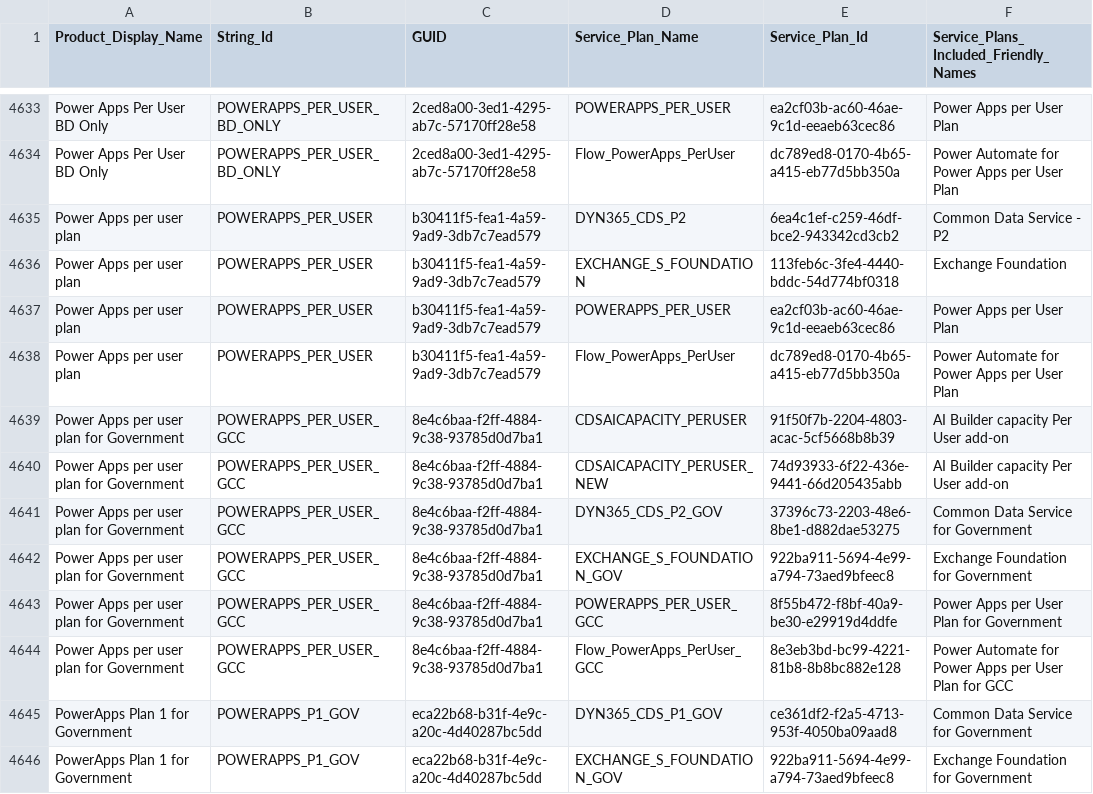
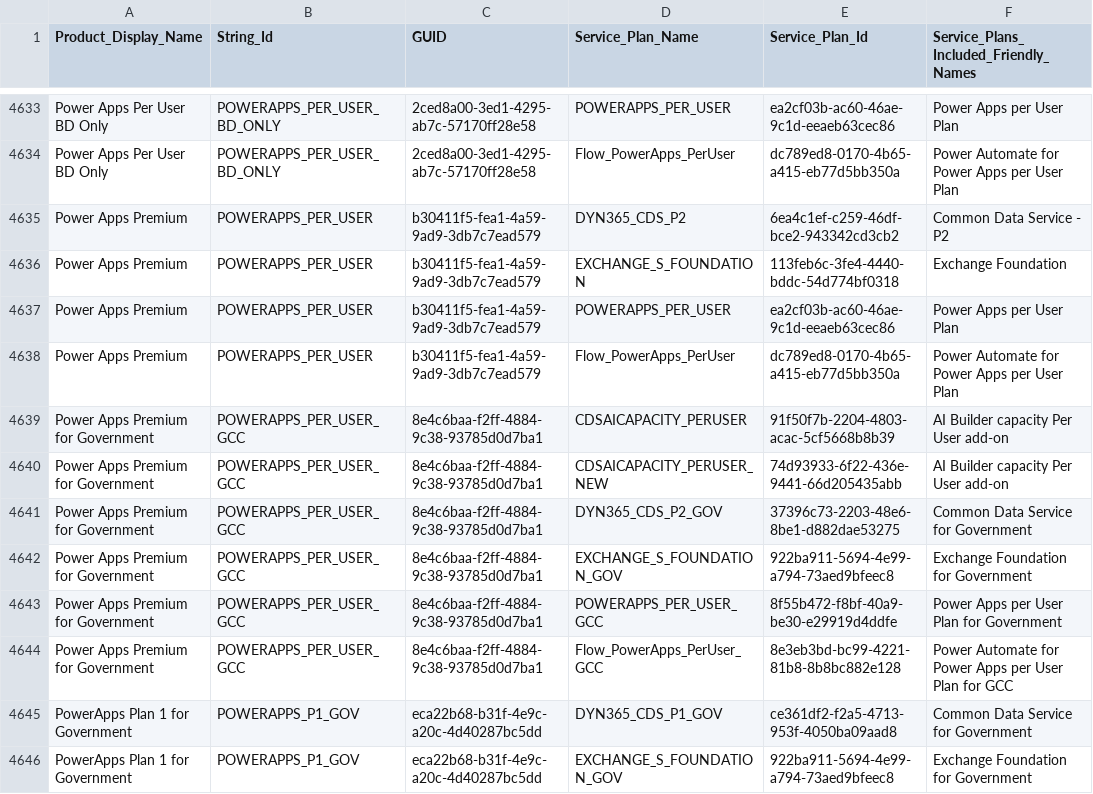
Before and after one commit to gioxx/ps.toybox, a CSV file: JSON/Product names and service plan identifiers for licensing.csv, drawn as a sheet; only a part is shown, gaps mark what is left out.

```diff
--- a/JSON/Product names and service plan identifiers for licensing.csv
+++ b/JSON/Product names and service plan identifiers for licensing.csv
@@ -4634,12 +4634,12 @@ Power Apps Per User BD Only,POWERAPPS_PER_USER_BD_ONLY,2ced8a00-3ed1-4295-ab7c-5
 Power Apps Per User BD Only,POWERAPPS_PER_USER_BD_ONLY,2ced8a00-3ed1-4295-ab7c-57170ff28e58,Flow_PowerApps_PerUser,dc789ed8-0170-4b65-a415-eb77d5bb350a,Power Automate for Power Apps per User Plan
-Power Apps per user plan,POWERAPPS_PER_USER,b30411f5-fea1-4a59-9ad9-3db7c7ead579,DYN365_CDS_P2,6ea4c1ef-c259-46df-bce2-943342cd3cb2,Common Data Service - P2
-Power Apps per user plan,POWERAPPS_PER_USER,b30411f5-fea1-4a59-9ad9-3db7c7ead579,EXCHANGE_S_FOUNDATION,113feb6c-3fe4-4440-bddc-54d774bf0318,Exchange Foundation
-Power Apps per user plan,POWERAPPS_PER_USER,b30411f5-fea1-4a59-9ad9-3db7c7ead579,POWERAPPS_PER_USER,ea2cf03b-ac60-46ae-9c1d-eeaeb63cec86,Power Apps per User Plan
-Power Apps per user plan,POWERAPPS_PER_USER,b30411f5-fea1-4a59-9ad9-3db7c7ead579,Flow_PowerApps_PerUser,dc789ed8-0170-4b65-a415-eb77d5bb350a,Power Automate for Power Apps per User Plan
-Power Apps per user plan for Government,POWERAPPS_PER_USER_GCC,8e4c6baa-f2ff-4884-9c38-93785d0d7ba1,CDSAICAPACITY_PERUSER,91f50f7b-2204-4803-acac-5cf5668b8b39,AI Builder capacity Per User add-on
-Power Apps per user plan for Government,POWERAPPS_PER_USER_GCC,8e4c6baa-f2ff-4884-9c38-93785d0d7ba1,CDSAICAPACITY_PERUSER_NEW,74d93933-6f22-436e-9441-66d205435abb,AI Builder capacity Per User add-on
-Power Apps per user plan for Government,POWERAPPS_PER_USER_GCC,8e4c6baa-f2ff-4884-9c38-93785d0d7ba1,DYN365_CDS_P2_GOV,37396c73-2203-48e6-8be1-d882dae53275,Common Data Service for Government
-Power Apps per user plan for Government,POWERAPPS_PER_USER_GCC,8e4c6baa-f2ff-4884-9c38-93785d0d7ba1,EXCHANGE_S_FOUNDATION_GOV,922ba911-5694-4e99-a794-73aed9bfeec8,Exchange Foundation for Government
-Power Apps per user plan for Government,POWERAPPS_PER_USER_GCC,8e4c6baa-f2ff-4884-9c38-93785d0d7ba1,POWERAPPS_PER_USER_GCC,8f55b472-f8bf-40a9-be30-e29919d4ddfe,Power Apps per User Plan for Government
-Power Apps per user plan for Government,POWERAPPS_PER_USER_GCC,8e4c6baa-f2ff-4884-9c38-93785d0d7ba1,Flow_PowerApps_PerUser_GCC,8e3eb3bd-bc99-4221-81b8-8b8bc882e128,Power Automate for Power Apps per User Plan for GCC
+Power Apps Premium,POWERAPPS_PER_USER,b30411f5-fea1-4a59-9ad9-3db7c7ead579,DYN365_CDS_P2,6ea4c1ef-c259-46df-bce2-943342cd3cb2,Common Data Service - P2
+Power Apps Premium,POWERAPPS_PER_USER,b30411f5-fea1-4a59-9ad9-3db7c7ead579,EXCHANGE_S_FOUNDATION,113feb6c-3fe4-4440-bddc-54d774bf0318,Exchange Foundation
+Power Apps Premium,POWERAPPS_PER_USER,b30411f5-fea1-4a59-9ad9-3db7c7ead579,POWERAPPS_PER_USER,ea2cf03b-ac60-46ae-9c1d-eeaeb63cec86,Power Apps per User Plan
+Power Apps Premium,POWERAPPS_PER_USER,b30411f5-fea1-4a59-9ad9-3db7c7ead579,Flow_PowerApps_PerUser,dc789ed8-0170-4b65-a415-eb77d5bb350a,Power Automate for Power Apps per User Plan
+Power Apps Premium for Government,POWERAPPS_PER_USER_GCC,8e4c6baa-f2ff-4884-9c38-93785d0d7ba1,CDSAICAPACITY_PERUSER,91f50f7b-2204-4803-acac-5cf5668b8b39,AI Builder capacity Per User add-on
+Power Apps Premium for Government,POWERAPPS_PER_USER_GCC,8e4c6baa-f2ff-4884-9c38-93785d0d7ba1,CDSAICAPACITY_PERUSER_NEW,74d93933-6f22-436e-9441-66d205435abb,AI Builder capacity Per User add-on
+Power Apps Premium for Government,POWERAPPS_PER_USER_GCC,8e4c6baa-f2ff-4884-9c38-93785d0d7ba1,DYN365_CDS_P2_GOV,37396c73-2203-48e6-8be1-d882dae53275,Common Data Service for Government
+Power Apps Premium for Government,POWERAPPS_PER_USER_GCC,8e4c6baa-f2ff-4884-9c38-93785d0d7ba1,EXCHANGE_S_FOUNDATION_GOV,922ba911-5694-4e99-a794-73aed9bfeec8,Exchange Foundation for Government
+Power Apps Premium for Government,POWERAPPS_PER_USER_GCC,8e4c6baa-f2ff-4884-9c38-93785d0d7ba1,POWERAPPS_PER_USER_GCC,8f55b472-f8bf-40a9-be30-e29919d4ddfe,Power Apps per User Plan for Government
+Power Apps Premium for Government,POWERAPPS_PER_USER_GCC,8e4c6baa-f2ff-4884-9c38-93785d0d7ba1,Flow_PowerApps_PerUser_GCC,8e3eb3bd-bc99-4221-81b8-8b8bc882e128,Power Automate for Power Apps per User Plan for GCC
 PowerApps Plan 1 for Government,POWERAPPS_P1_GOV,eca22b68-b31f-4e9c-a20c-4d40287bc5dd,DYN365_CDS_P1_GOV,ce361df2-f2a5-4713-953f-4050ba09aad8,Common Data Service for Government
```
Also changed, not shown: 1 other file.
